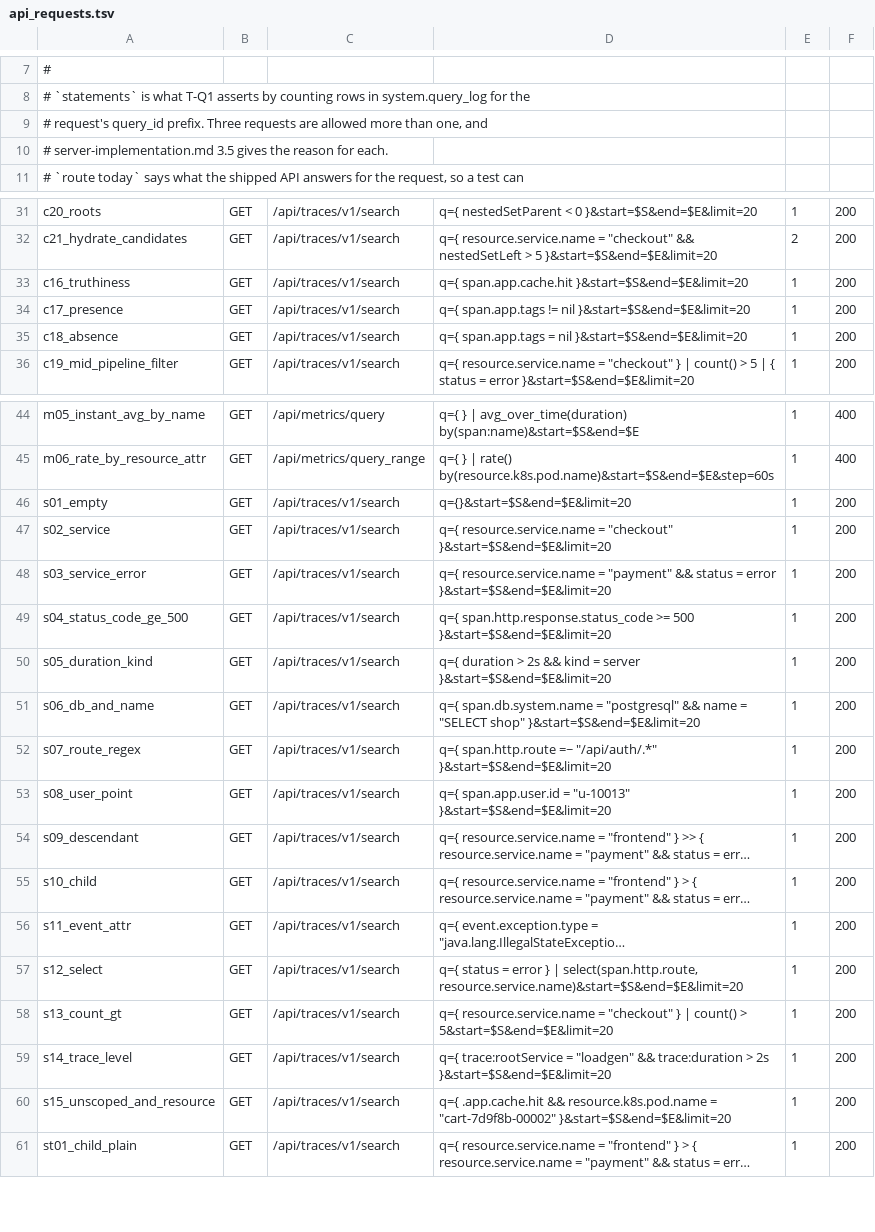
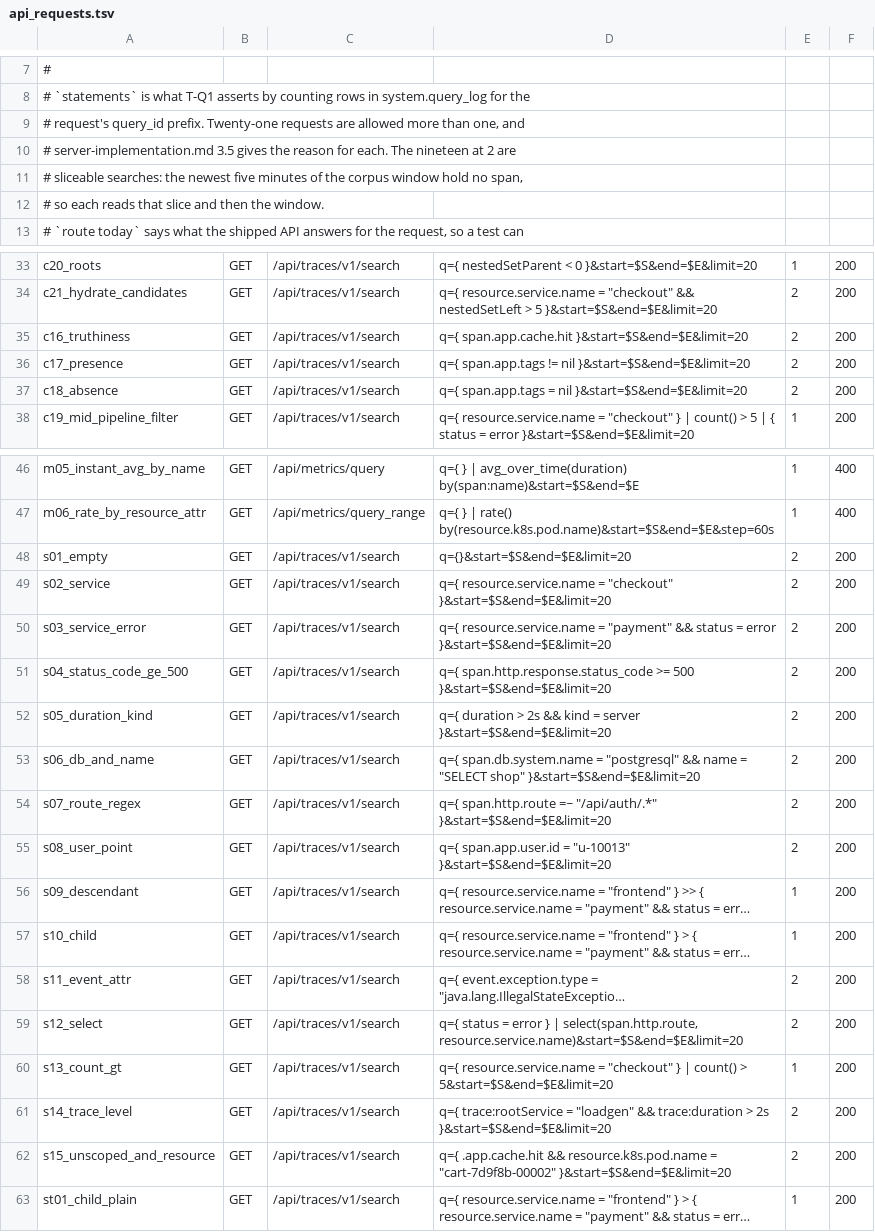
Before and after one commit to digitalis-io/pulsusdb, a TSV file: docs/TraceQL/measure/api_requests.tsv, drawn as a sheet; only a part is shown, gaps mark what is left out; long unchanged cells end in …; addresses are those after the commit; the diff covers the shown part only; the diff names each change by its address in the sheet, - before the commit and + after, or states it on an @@ line.

Commit message:
TraceQL: a broad search answers from the newest minutes, and a rare service, name or resource skips the granules without it (#595) (#666)

```diff
--- a/docs/TraceQL/measure/api_requests.tsv
+++ b/docs/TraceQL/measure/api_requests.tsv
-A9: …query_id prefix. Three requests are…
+A9: …query_id prefix. Twenty-one requests are…
-A10: …for each.
+A10: …for each. The nineteen at 2 are
+row 11: # sliceable searches: the newest five minutes of the corpus window hold no span,
+row 12: # so each reads that slice and then the window.
-E35:E37: 1
+E35:E37: 2
-E48:E55: 1
+E48:E55: 2
-E58:E59: 1
+E58:E59: 2
-E61:E62: 1
+E61:E62: 2
```
Also changed, not shown: 4 edited cells elsewhere in this file, 20 other files.
